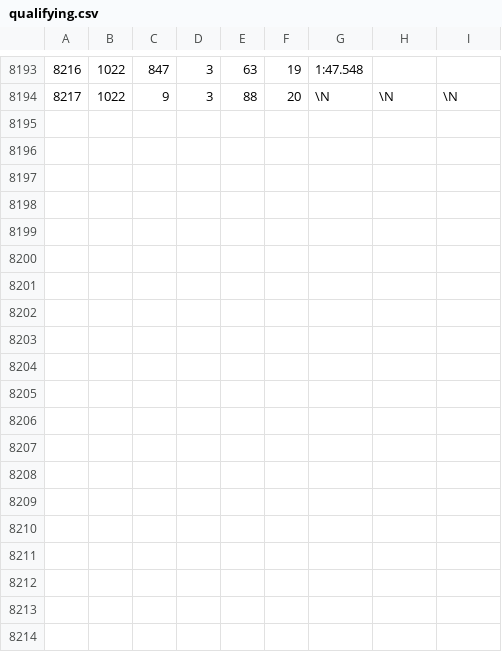
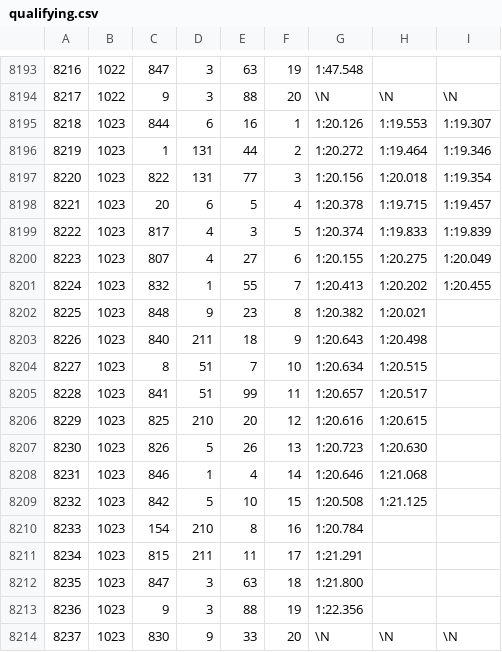
Before and after one commit to JAMelendezD/F1, a CSV file: data/qualifying.csv, drawn as a sheet; only a part is shown, gaps mark what is left out.

```diff
--- a/data/qualifying.csv
+++ b/data/qualifying.csv
@@ -8194 +8194,21 @@
 8217,1022,9,3,88,20,\N,\N,\N
+8218,1023,844,6,16,1,"1:20.126","1:19.553","1:19.307"
+8219,1023,1,131,44,2,"1:20.272","1:19.464","1:19.346"
+8220,1023,822,131,77,3,"1:20.156","1:20.018","1:19.354"
+8221,1023,20,6,5,4,"1:20.378","1:19.715","1:19.457"
+8222,1023,817,4,3,5,"1:20.374","1:19.833","1:19.839"
+8223,1023,807,4,27,6,"1:20.155","1:20.275","1:20.049"
+8224,1023,832,1,55,7,"1:20.413","1:20.202","1:20.455"
+8225,1023,848,9,23,8,"1:20.382","1:20.021",""
+8226,1023,840,211,18,9,"1:20.643","1:20.498",""
+8227,1023,8,51,7,10,"1:20.634","1:20.515",""
+8228,1023,841,51,99,11,"1:20.657","1:20.517",""
+8229,1023,825,210,20,12,"1:20.616","1:20.615",""
+8230,1023,826,5,26,13,"1:20.723","1:20.630",""
+8231,1023,846,1,4,14,"1:20.646","1:21.068",""
+8232,1023,842,5,10,15,"1:20.508","1:21.125",""
+8233,1023,154,210,8,16,"1:20.784","",""
+8234,1023,815,211,11,17,"1:21.291","",""
+8235,1023,847,3,63,18,"1:21.800","",""
+8236,1023,9,3,88,19,"1:22.356","",""
+8237,1023,830,9,33,20,\N,\N,\N
```
Also changed, not shown: data/constructor_results.csv, data/constructor_standings.csv, 3 other files.
